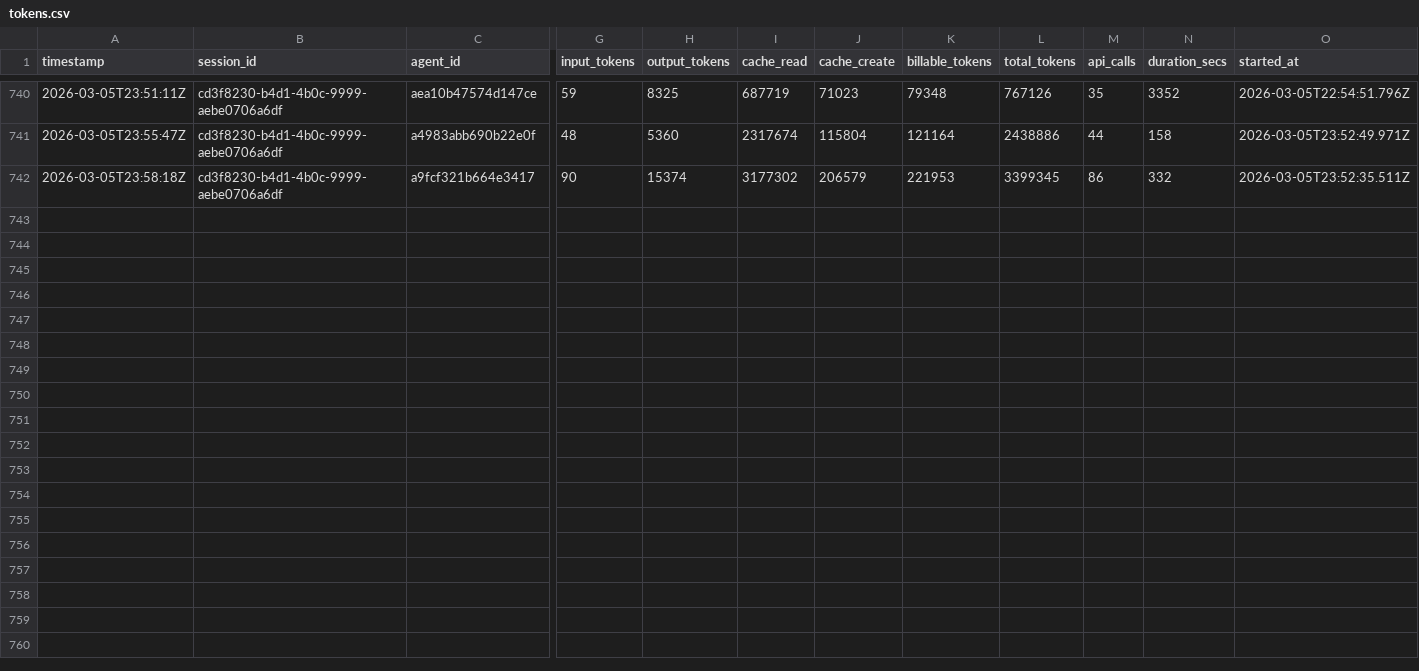
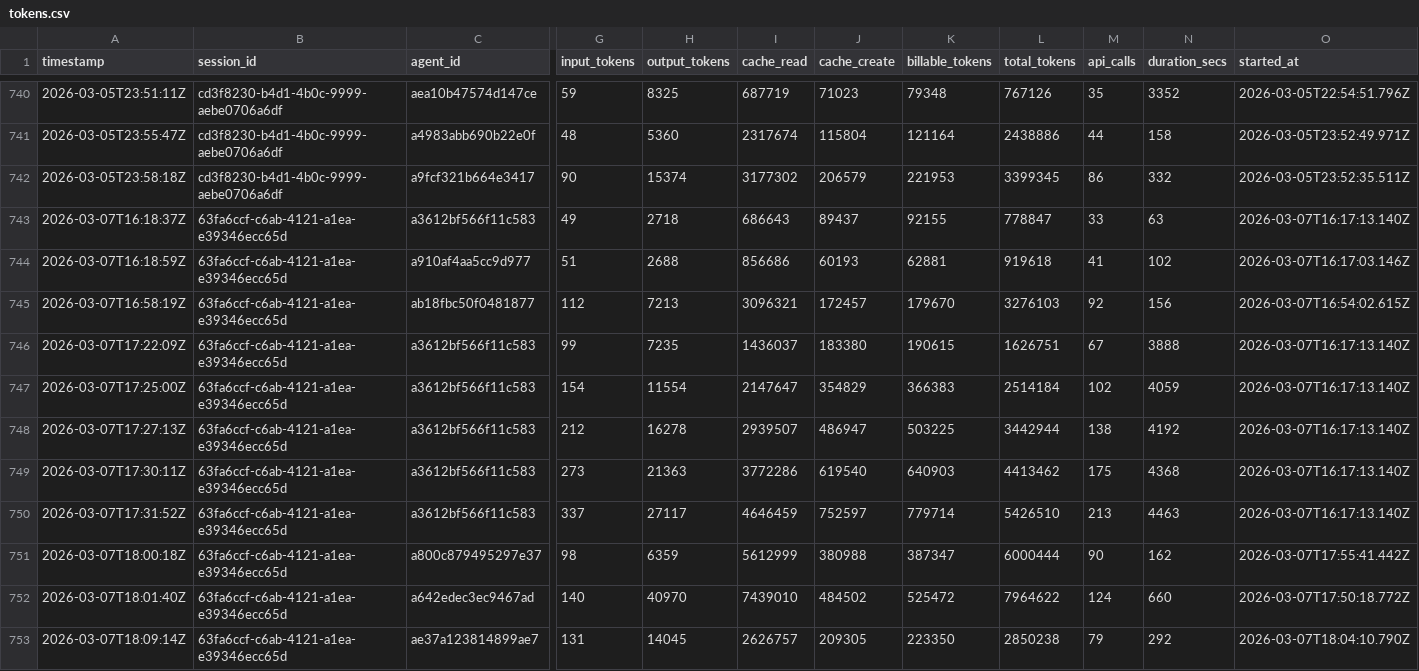
Before and after one commit to 5hdaniel/Mad, a CSV file: .claude/metrics/tokens.csv, drawn as a sheet; only a part is shown, gaps mark what is left out; rows hold the shown columns only; the diff names each change by its address in the sheet, - before the commit and + after, or states it on an @@ line.

```diff
--- a/.claude/metrics/tokens.csv
+++ b/.claude/metrics/tokens.csv
+row 743: 2026-03-07T16:18:37Z | 63fa6ccf-c6ab-4121-a1ea-e39346ecc65d | a3612bf566f11c583 | 49 | 2718 | 686643 | 89437 | 92155 | 778847 | 33 | 63 | 2026-03-07T16:17:13.140Z
+row 744: 2026-03-07T16:18:59Z | 63fa6ccf-c6ab-4121-a1ea-e39346ecc65d | a910af4aa5cc9d977 | 51 | 2688 | 856686 | 60193 | 62881 | 919618 | 41 | 102 | 2026-03-07T16:17:03.146Z
+row 745: 2026-03-07T16:58:19Z | 63fa6ccf-c6ab-4121-a1ea-e39346ecc65d | ab18fbc50f0481877 | 112 | 7213 | 3096321 | 172457 | 179670 | 3276103 | 92 | 156 | 2026-03-07T16:54:02.615Z
+row 746: 2026-03-07T17:22:09Z | 63fa6ccf-c6ab-4121-a1ea-e39346ecc65d | a3612bf566f11c583 | 99 | 7235 | 1436037 | 183380 | 190615 | 1626751 | 67 | 3888 | 2026-03-07T16:17:13.140Z
+row 747: 2026-03-07T17:25:00Z | 63fa6ccf-c6ab-4121-a1ea-e39346ecc65d | a3612bf566f11c583 | 154 | 11554 | 2147647 | 354829 | 366383 | 2514184 | 102 | 4059 | 2026-03-07T16:17:13.140Z
+row 748: 2026-03-07T17:27:13Z | 63fa6ccf-c6ab-4121-a1ea-e39346ecc65d | a3612bf566f11c583 | 212 | 16278 | 2939507 | 486947 | 503225 | 3442944 | 138 | 4192 | 2026-03-07T16:17:13.140Z
+row 749: 2026-03-07T17:30:11Z | 63fa6ccf-c6ab-4121-a1ea-e39346ecc65d | a3612bf566f11c583 | 273 | 21363 | 3772286 | 619540 | 640903 | 4413462 | 175 | 4368 | 2026-03-07T16:17:13.140Z
+row 750: 2026-03-07T17:31:52Z | 63fa6ccf-c6ab-4121-a1ea-e39346ecc65d | a3612bf566f11c583 | 337 | 27117 | 4646459 | 752597 | 779714 | 5426510 | 213 | 4463 | 2026-03-07T16:17:13.140Z
+row 751: 2026-03-07T18:00:18Z | 63fa6ccf-c6ab-4121-a1ea-e39346ecc65d | a800c879495297e37 | 98 | 6359 | 5612999 | 380988 | 387347 | 6000444 | 90 | 162 | 2026-03-07T17:55:41.442Z
+row 752: 2026-03-07T18:01:40Z | 63fa6ccf-c6ab-4121-a1ea-e39346ecc65d | a642edec3ec9467ad | 140 | 40970 | 7439010 | 484502 | 525472 | 7964622 | 124 | 660 | 2026-03-07T17:50:18.772Z
+row 753: 2026-03-07T18:09:14Z | 63fa6ccf-c6ab-4121-a1ea-e39346ecc65d | ae37a123814899ae7 | 131 | 14045 | 2626757 | 209305 | 223350 | 2850238 | 79 | 292 | 2026-03-07T18:04:10.790Z
```
Also changed, not shown: .claude/plans/backlog/data/sprints.csv, 47 other files.
